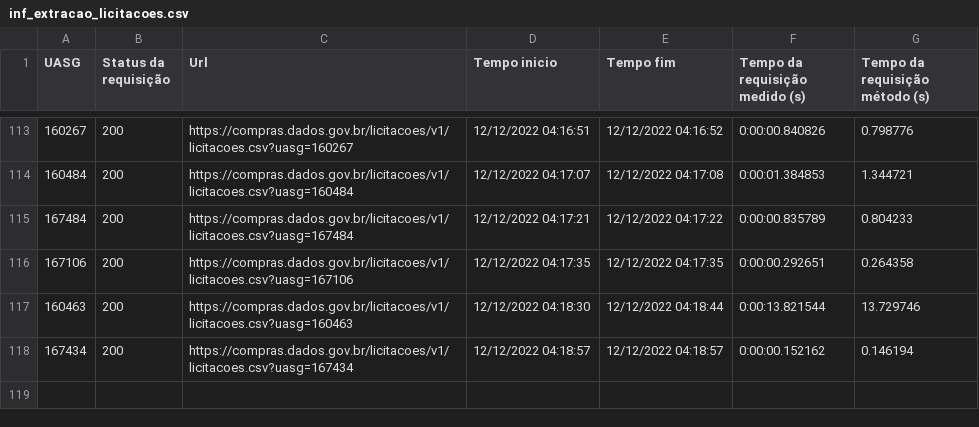
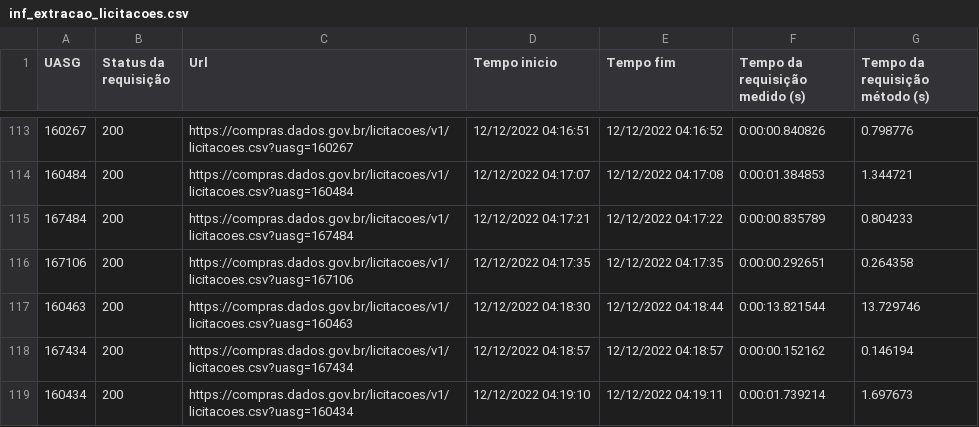
Before and after one commit to TiagoFCandido/TCC_licitacoes, a CSV file: inf_extracao_licitacoes.csv, drawn as a sheet; only a part is shown, gaps mark what is left out.

```diff
--- a/inf_extracao_licitacoes.csv
+++ b/inf_extracao_licitacoes.csv
@@ -118 +118,2 @@ UASG,Status da requisição,Url        ,Tempo inicio,Tempo fim,Tempo da requisi
 167434,200,https://compras.dados.gov.br/licitacoes/v1/licitacoes.csv?uasg=167434            ,12/12/2022 04:18:57,12/12/2022 04:18:57,0:00:00.152162,0.146194
+160434,200,https://compras.dados.gov.br/licitacoes/v1/licitacoes.csv?uasg=160434            ,12/12/2022 04:19:10,12/12/2022 04:19:11,0:00:01.739214,1.697673
```
Also changed, not shown: 1 other file.
